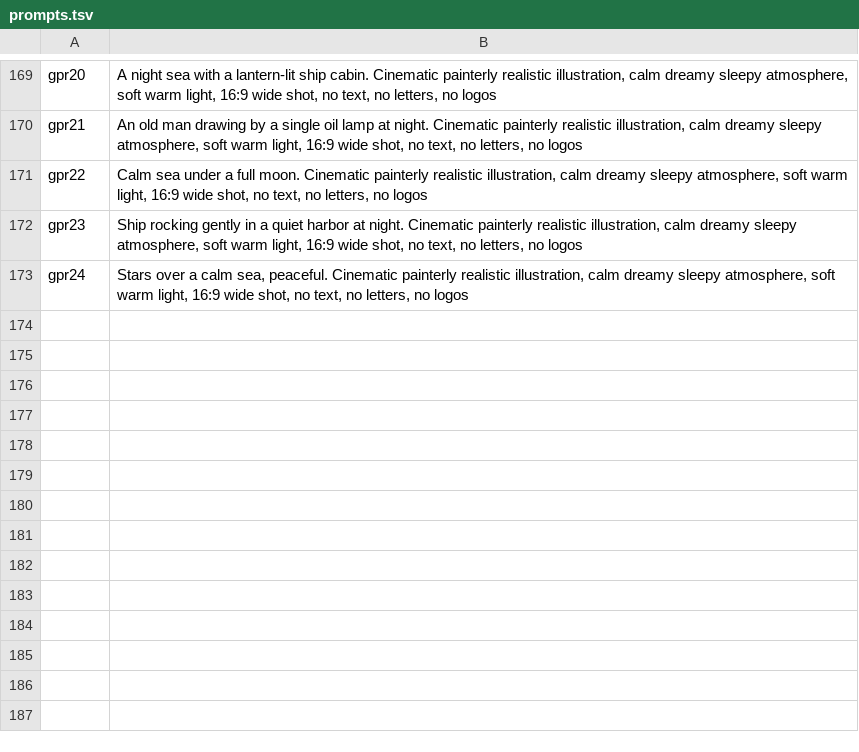
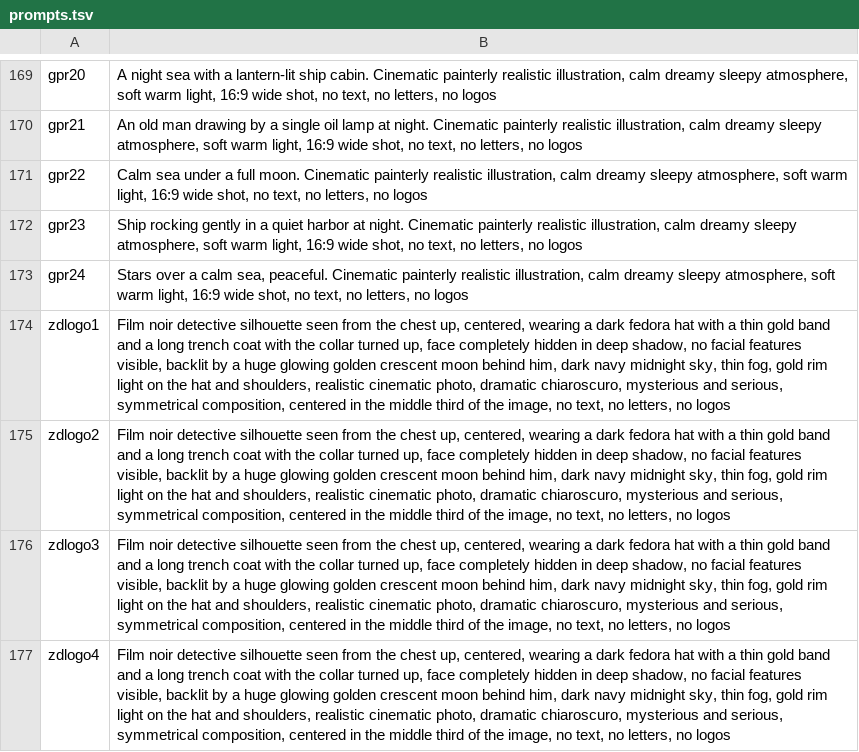
Before and after one commit to cguzel23-ship-it/cg-akademi-ekys, a TSV file: prompts.tsv, drawn as a sheet; only a part is shown, gaps mark what is left out; the diff names each change by its address in the sheet, - before the commit and + after, or states it on an @@ line.

```diff
--- a/prompts.tsv
+++ b/prompts.tsv
+row 174: zdlogo1 | Film noir detective silhouette seen from the chest up, centered, wearing a dark fedora hat with a thin gold band and a long trench coat with the collar turned up, face completely hidden in deep shadow, no facial features visible, backlit by a huge glowing golden crescent moon behind him, dark navy midnight sky, thin fog, gold rim light on the hat and shoulders, realistic cinematic photo, dramatic chiaroscuro, mysterious and serious, symmetrical composition, centered in the middle third of the image, no text, no letters, no logos
+row 175: zdlogo2 | Film noir detective silhouette seen from the chest up, centered, wearing a dark fedora hat with a thin gold band and a long trench coat with the collar turned up, face completely hidden in deep shadow, no facial features visible, backlit by a huge glowing golden crescent moon behind him, dark navy midnight sky, thin fog, gold rim light on the hat and shoulders, realistic cinematic photo, dramatic chiaroscuro, mysterious and serious, symmetrical composition, centered in the middle third of the image, no text, no letters, no logos
+row 176: zdlogo3 | Film noir detective silhouette seen from the chest up, centered, wearing a dark fedora hat with a thin gold band and a long trench coat with the collar turned up, face completely hidden in deep shadow, no facial features visible, backlit by a huge glowing golden crescent moon behind him, dark navy midnight sky, thin fog, gold rim light on the hat and shoulders, realistic cinematic photo, dramatic chiaroscuro, mysterious and serious, symmetrical composition, centered in the middle third of the image, no text, no letters, no logos
+row 177: zdlogo4 | Film noir detective silhouette seen from the chest up, centered, wearing a dark fedora hat with a thin gold band and a long trench coat with the collar turned up, face completely hidden in deep shadow, no facial features visible, backlit by a huge glowing golden crescent moon behind him, dark navy midnight sky, thin fog, gold rim light on the hat and shoulders, realistic cinematic photo, dramatic chiaroscuro, mysterious and serious, symmetrical composition, centered in the middle third of the image, no text, no letters, no logos
```
